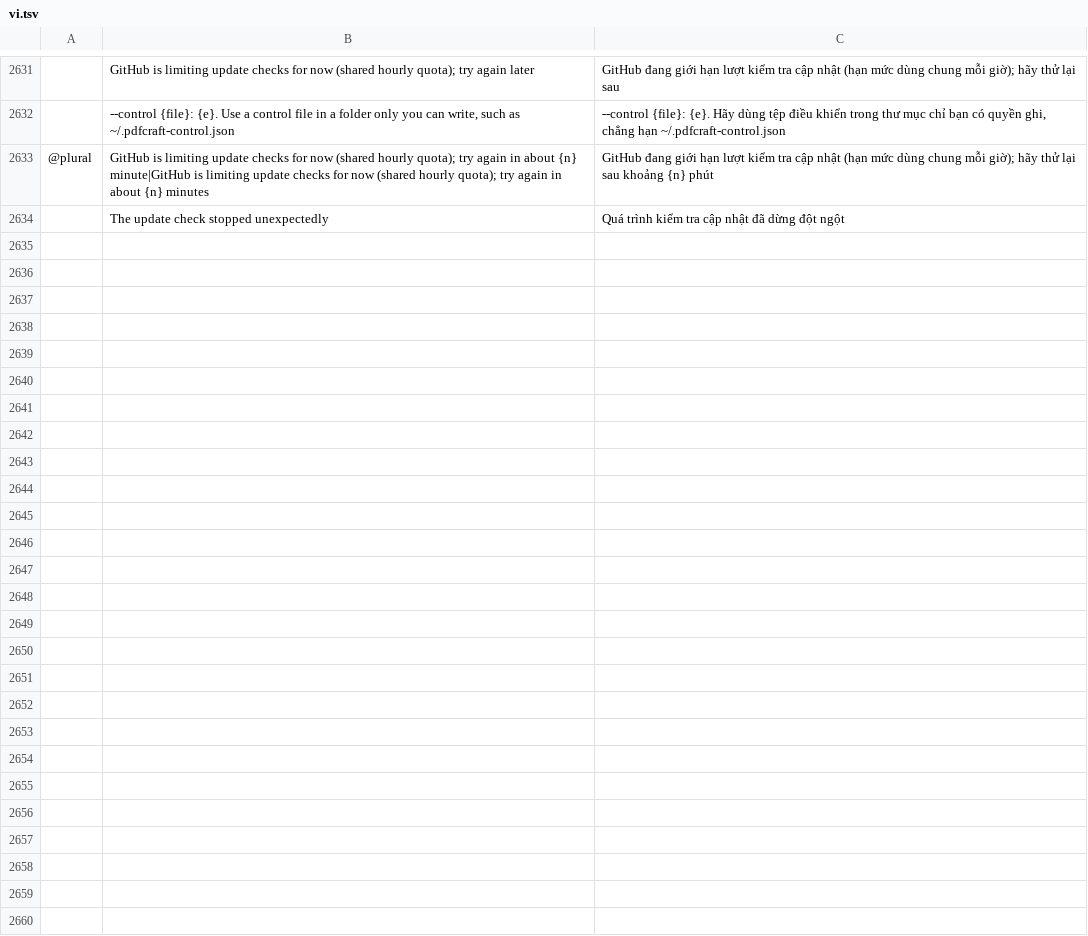
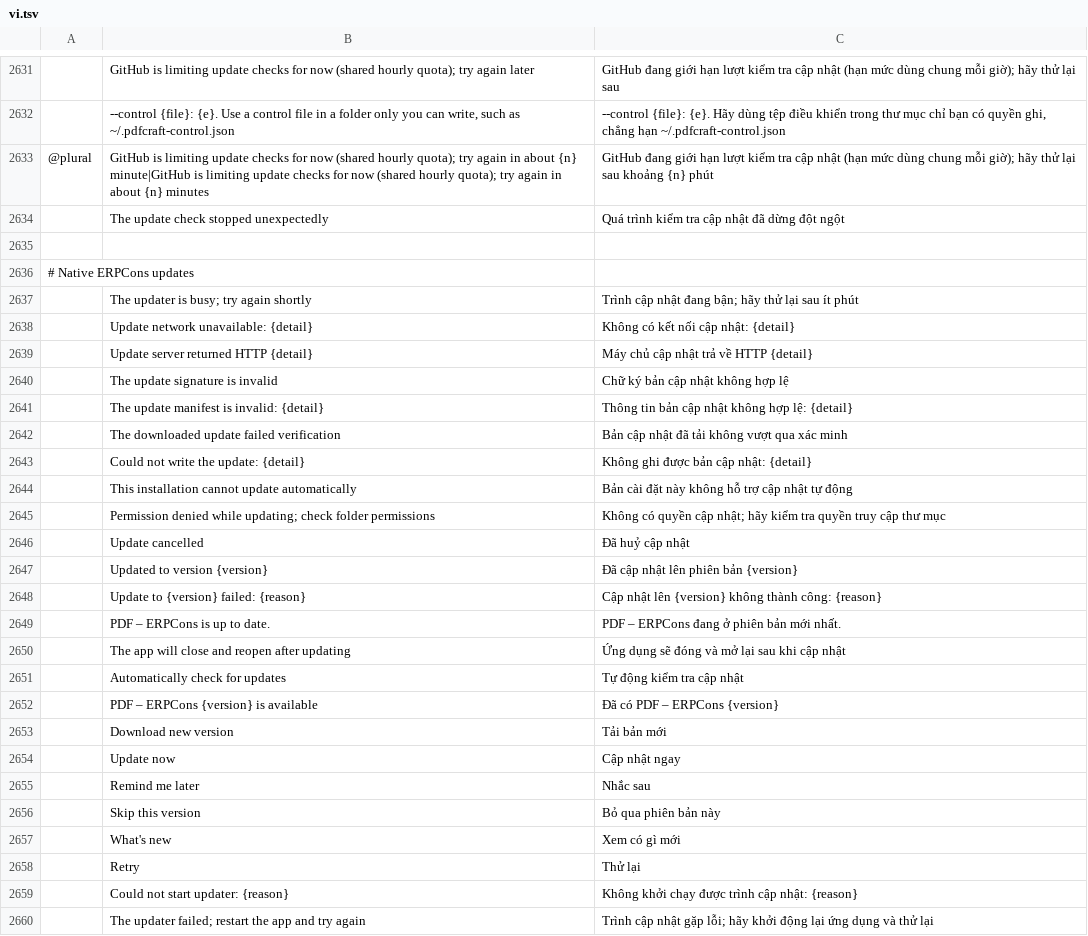
Before and after one commit to tuananhfr/pdfcraft, a TSV file: crates/ui-egui/src/i18n/vi.tsv, drawn as a sheet; only a part is shown, gaps mark what is left out; the diff names each change by its address in the sheet, - before the commit and + after, or states it on an @@ line.

Commit message:
Desktop self-update via erpcons-update; signed update manifest in releases; 0.7.3

```diff
--- a/crates/ui-egui/src/i18n/vi.tsv
+++ b/crates/ui-egui/src/i18n/vi.tsv
+row 2635: (empty)
+row 2636: # Native ERPCons updates
+row 2637:  | The updater is busy; try again shortly | Trình cập nhật đang bận; hãy thử lại sau ít phút
+row 2638:  | Update network unavailable: {detail} | Không có kết nối cập nhật: {detail}
+row 2639:  | Update server returned HTTP {detail} | Máy chủ cập nhật trả về HTTP {detail}
+row 2640:  | The update signature is invalid | Chữ ký bản cập nhật không hợp lệ
+row 2641:  | The update manifest is invalid: {detail} | Thông tin bản cập nhật không hợp lệ: {detail}
+row 2642:  | The downloaded update failed verification | Bản cập nhật đã tải không vượt qua xác minh
+row 2643:  | Could not write the update: {detail} | Không ghi được bản cập nhật: {detail}
+row 2644:  | This installation cannot update automatically | Bản cài đặt này không hỗ trợ cập nhật tự động
+row 2645:  | Permission denied while updating; check folder permissions | Không có quyền cập nhật; hãy kiểm tra quyền truy cập thư mục
+row 2646:  | Update cancelled | Đã huỷ cập nhật
+row 2647:  | Updated to version {version} | Đã cập nhật lên phiên bản {version}
+row 2648:  | Update to {version} failed: {reason} | Cập nhật lên {version} không thành công: {reason}
+row 2649:  | PDF – ERPCons is up to date. | PDF – ERPCons đang ở phiên bản mới nhất.
+row 2650:  | The app will close and reopen after updating | Ứng dụng sẽ đóng và mở lại sau khi cập nhật
+row 2651:  | Automatically check for updates | Tự động kiểm tra cập nhật
+row 2652:  | PDF – ERPCons {version} is available | Đã có PDF – ERPCons {version}
+row 2653:  | Download new version | Tải bản mới
+row 2654:  | Update now | Cập nhật ngay
+row 2655:  | Remind me later | Nhắc sau
+row 2656:  | Skip this version | Bỏ qua phiên bản này
+row 2657:  | What's new | Xem có gì mới
+row 2658:  | Retry | Thử lại
+row 2659:  | Could not start updater: {reason} | Không khởi chạy được trình cập nhật: {reason}
+row 2660:  | The updater failed; restart the app and try again | Trình cập nhật gặp lỗi; hãy khởi động lại ứng dụng và thử lại
```
Also changed, not shown: 15 other files.
